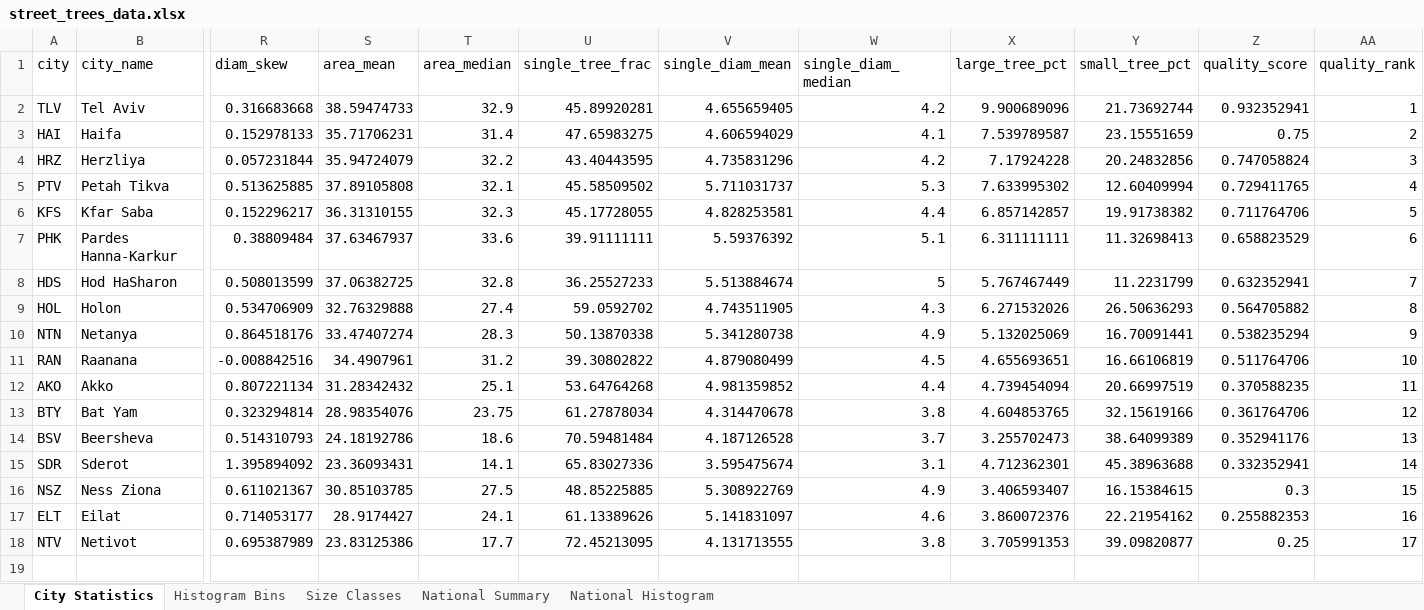
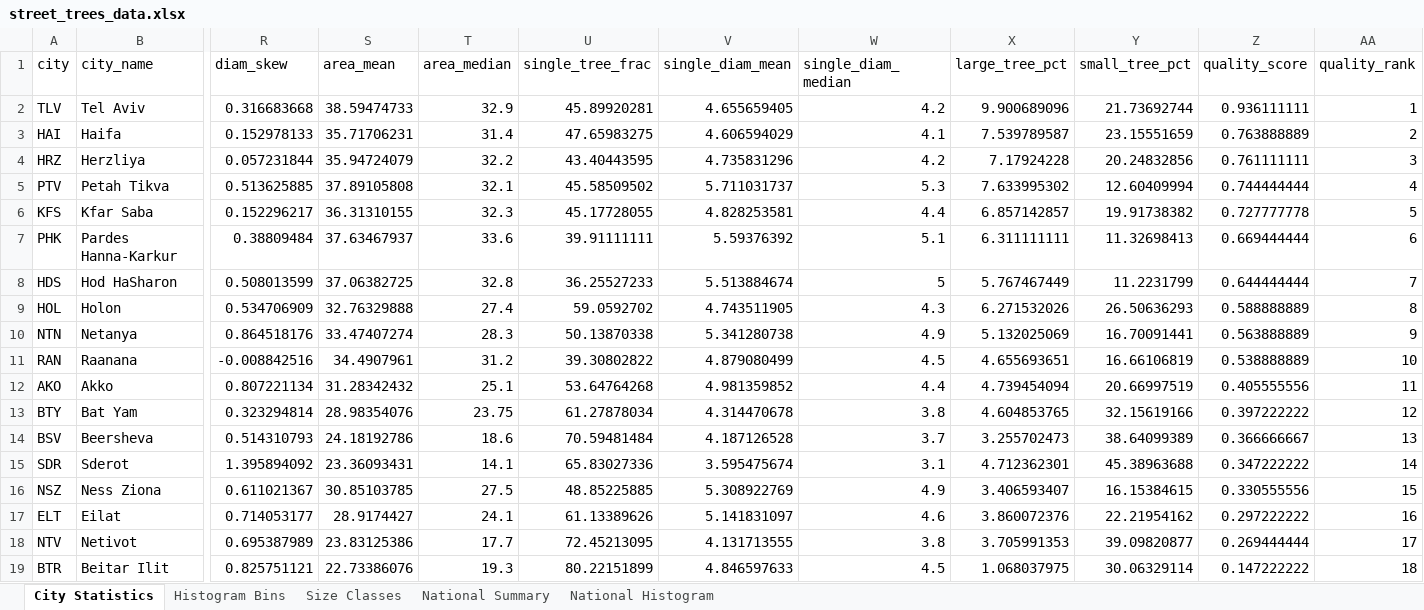
Before and after one commit to oraleks/tree-trunk-prediction, an Excel workbook: street_trees_data.xlsx, sheet City Statistics, drawn as a sheet; only a part is shown, gaps mark what is left out; values as stored, in another font and other column widths than the file's, no borders; rows hold the shown columns only; the diff names each change by its address in the sheet, - before the commit and + after, or states it on an @@ line.

```diff
--- a/street_trees_data.xlsx (sheet City Statistics)
+++ b/street_trees_data.xlsx (sheet City Statistics)
-Z2 (quality_score): 0.932352941
+Z2 (quality_score): 0.936111111
-Z3 (quality_score): 0.75
+Z3 (quality_score): 0.763888889
-Z4 (quality_score): 0.747058824
+Z4 (quality_score): 0.761111111
-Z5 (quality_score): 0.729411765
+Z5 (quality_score): 0.744444444
-Z6 (quality_score): 0.711764706
+Z6 (quality_score): 0.727777778
-Z7 (quality_score): 0.658823529
+Z7 (quality_score): 0.669444444
-Z8 (quality_score): 0.632352941
+Z8 (quality_score): 0.644444444
-Z9 (quality_score): 0.564705882
+Z9 (quality_score): 0.588888889
-Z10 (quality_score): 0.538235294
+Z10 (quality_score): 0.563888889
-Z11 (quality_score): 0.511764706
+Z11 (quality_score): 0.538888889
-Z12 (quality_score): 0.370588235
+Z12 (quality_score): 0.405555556
-Z13 (quality_score): 0.361764706
+Z13 (quality_score): 0.397222222
-Z14 (quality_score): 0.352941176
+Z14 (quality_score): 0.366666667
-Z15 (quality_score): 0.332352941
+Z15 (quality_score): 0.347222222
-Z16 (quality_score): 0.3
+Z16 (quality_score): 0.330555556
-Z17 (quality_score): 0.255882353
+Z17 (quality_score): 0.297222222
-Z18 (quality_score): 0.25
+Z18 (quality_score): 0.269444444
+row 19: BTR | Beitar Ilit | 0.825751121 | 22.73386076 | 19.3 | 80.22151899 | 4.846597633 | 4.5 | 1.068037975 | 30.06329114 | 0.147222222 | 18
```
Also changed, not shown: sheet National Histogram, sheet Histogram Bins, sheet Size Classes, sheet National Summary, urban_forest_data.xlsx, 25 other files.
